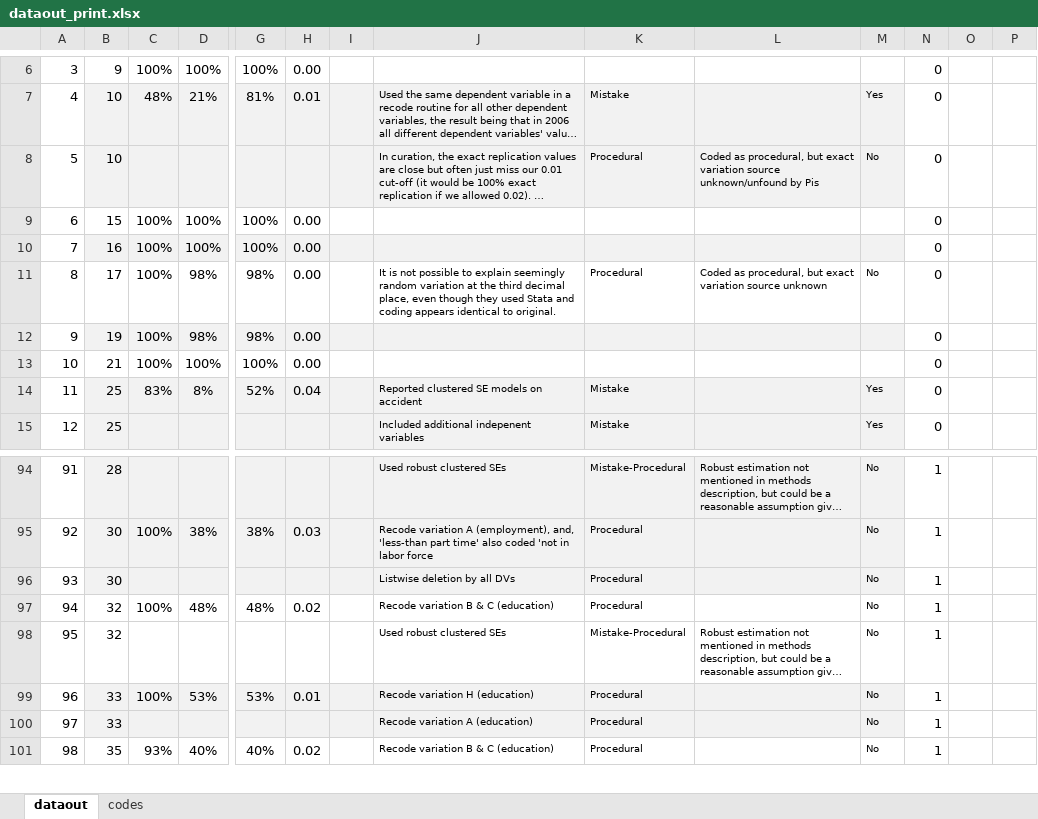
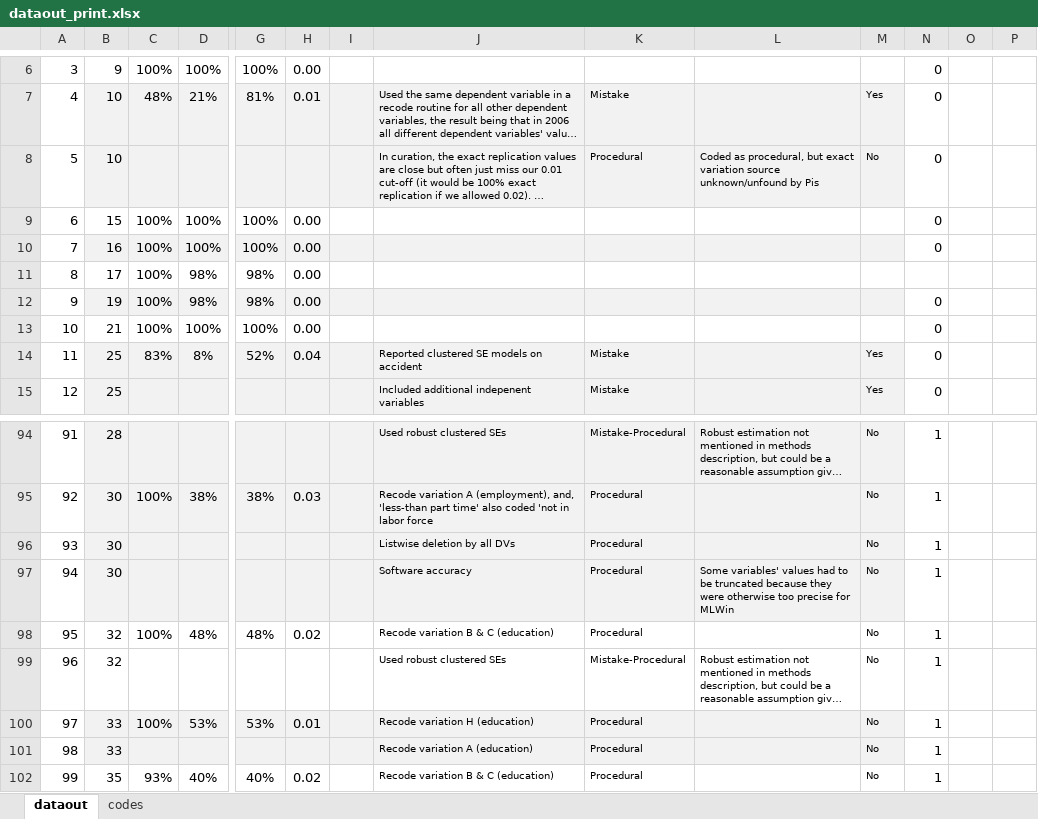
Before and after one commit to nbreznau/how_many_replicators, an Excel workbook: results/dataout_print.xlsx, sheet dataout, drawn as a sheet; only a part is shown, gaps mark what is left out; long unchanged cells end in …; values as stored, in another font and other column widths than the file's, no borders; addresses are those after the commit; rows hold the shown columns only; the diff names each change by its address in the sheet, - before the commit and + after, or states it on an @@ line.

Commit message:
Table 1 and Table 3 finished

```diff
--- a/results/dataout_print.xlsx (sheet dataout)
+++ b/results/dataout_print.xlsx (sheet dataout)
-J11: It is not possible to explain seemingly random variation at the third decimal place, even though they used Stata and coding appears identical to original.
+J11: (empty)
-K11: Procedural
+K11: (empty)
-L11: Coded as procedural, but exact variation source unknown
+L11: (empty)
-M11: No
+M11: (empty)
-N11: 0
+N11: (empty)
+row 97: 94 | 30 |  |  |  |  |  | Software accuracy | Procedural | Some variables' values had to be truncated because they were otherwise too precise for MLWin | No | 1
@@ column A renumbered from row 98 down @@
```
Also changed, not shown: 7 other files.
